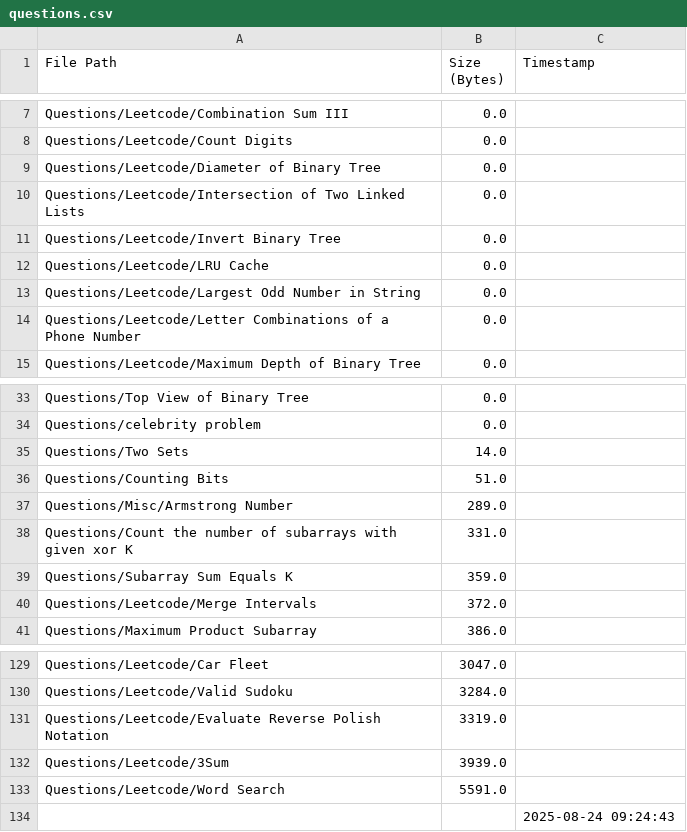
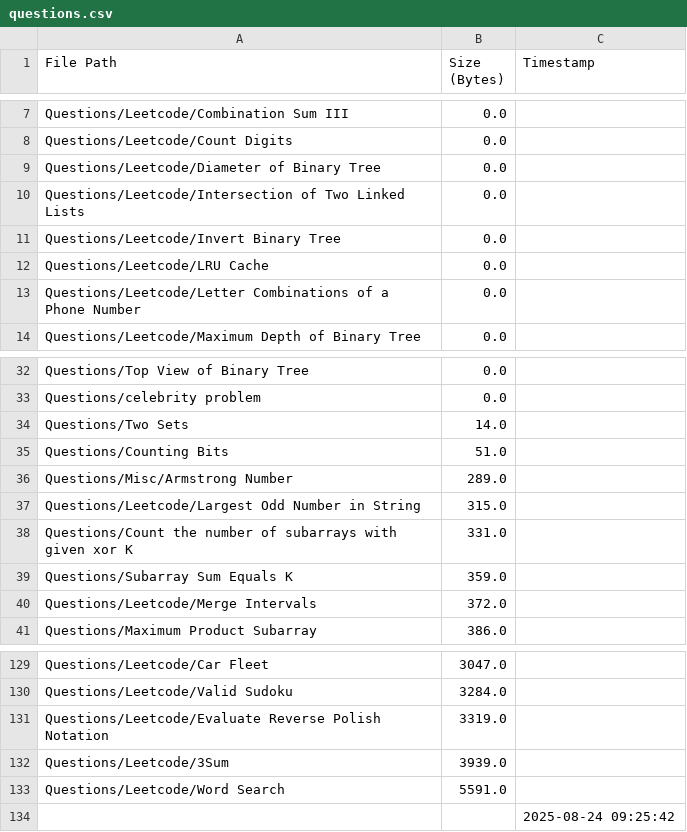
Before and after one commit to AyanRuzdan/cse-material, a CSV file: questions.csv, drawn as a sheet; only a part is shown, gaps mark what is left out.

```diff
--- a/questions.csv
+++ b/questions.csv
@@ -12,3 +12,2 @@ Questions/Leetcode/Invert Binary Tree,0.0,
 Questions/Leetcode/LRU Cache,0.0,
-Questions/Leetcode/Largest Odd Number in String,0.0,
 Questions/Leetcode/Letter Combinations of a Phone Number,0.0,
@@ -37,2 +36,3 @@ Questions/Counting Bits,51.0,
 Questions/Misc/Armstrong Number,289.0,
+Questions/Leetcode/Largest Odd Number in String,315.0,
 Questions/Count the number of subarrays with given xor K,331.0,
@@ -133,2 +133,2 @@ Questions/Leetcode/3Sum,3939.0,
 Questions/Leetcode/Word Search,5591.0,
-,,2025-08-24 09:24:43
+,,2025-08-24 09:25:42
```
Also changed, not shown: notes.csv.
